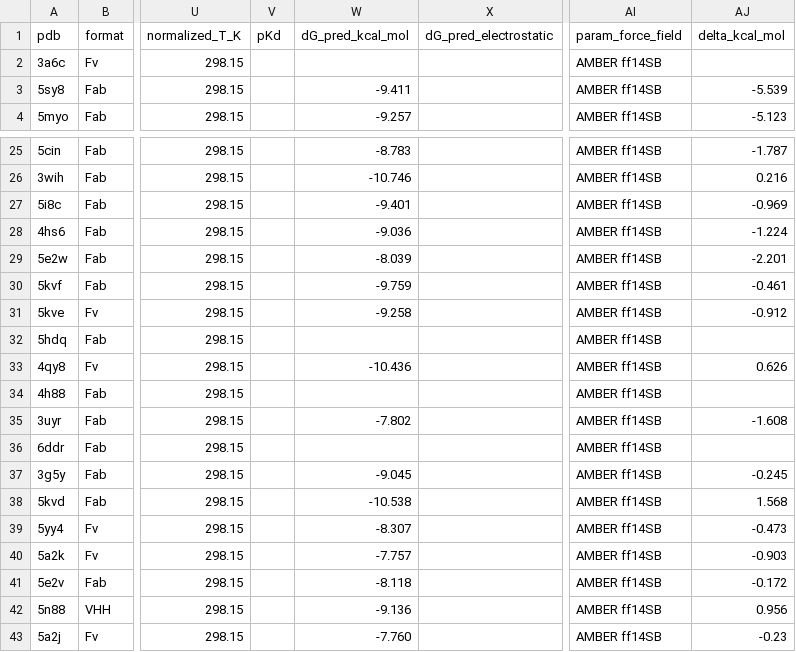
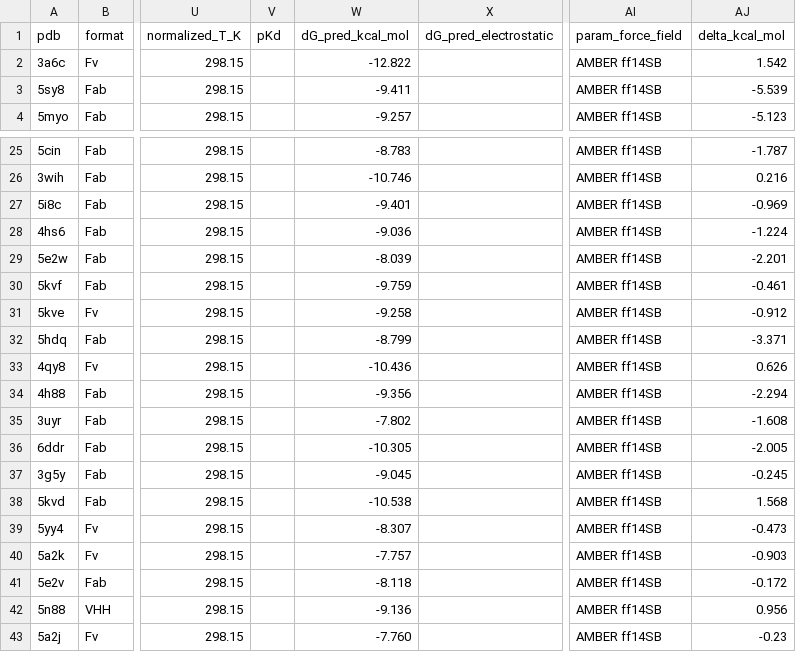
Before and after one commit to andreamamone00-beep/TesiPBEE, a CSV file: data/dataset.csv, drawn as a sheet; only a part is shown, gaps mark what is left out; the diff covers the shown part only; the diff names each change by its address in the sheet, - before the commit and + after, or states it on an @@ line.

```diff
--- a/data/dataset.csv
+++ b/data/dataset.csv
-W2 (dG_pred_kcal_mol): (empty)
+W2 (dG_pred_kcal_mol): -12.822
-AJ2 (delta_kcal_mol): (empty)
+AJ2 (delta_kcal_mol): 1.542
-W32 (dG_pred_kcal_mol): (empty)
+W32 (dG_pred_kcal_mol): -8.799
-AJ32 (delta_kcal_mol): (empty)
+AJ32 (delta_kcal_mol): -3.371
-W34 (dG_pred_kcal_mol): (empty)
+W34 (dG_pred_kcal_mol): -9.356
-AJ34 (delta_kcal_mol): (empty)
+AJ34 (delta_kcal_mol): -2.294
-W36 (dG_pred_kcal_mol): (empty)
+W36 (dG_pred_kcal_mol): -10.305
-AJ36 (delta_kcal_mol): (empty)
+AJ36 (delta_kcal_mol): -2.005
```
Also changed, not shown: 24 edited cells elsewhere in this file, data/dataset_pbee_template.csv.
